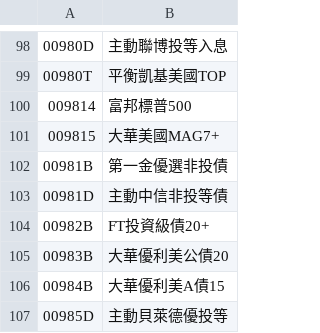
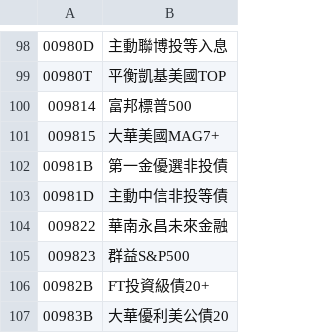
Before and after one commit to JiasHuang/twstock, a CSV file: jsons/otc-etf-code-list.csv, drawn as a sheet; only a part is shown, gaps mark what is left out; the shorter side is filled out with more unchanged rows; the diff names each change by its address in the sheet, - before the commit and + after, or states it on an @@ line.

```diff
--- a/jsons/otc-etf-code-list.csv
+++ b/jsons/otc-etf-code-list.csv
+row 104: 009822 | 華南永昌未來金融
+row 105: 009823 | 群益S&P500
```
Also changed, not shown: jsons/otc-code-list.csv, jsons/tse-code-list.csv, 29 other files.
